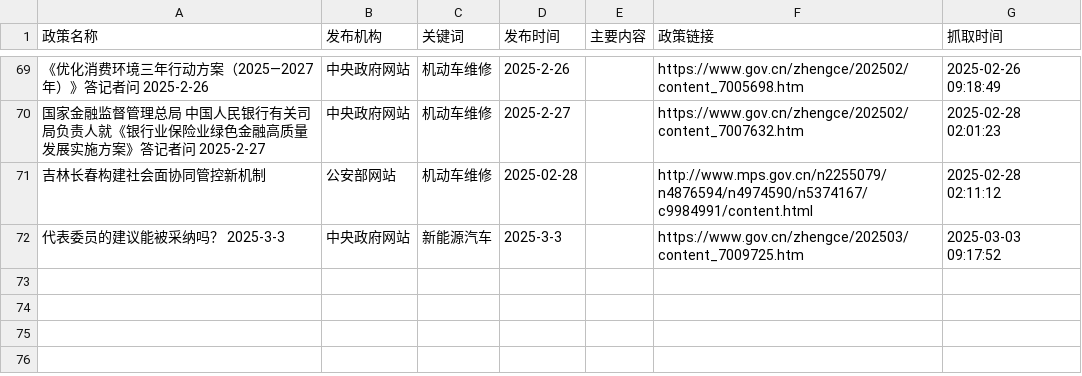
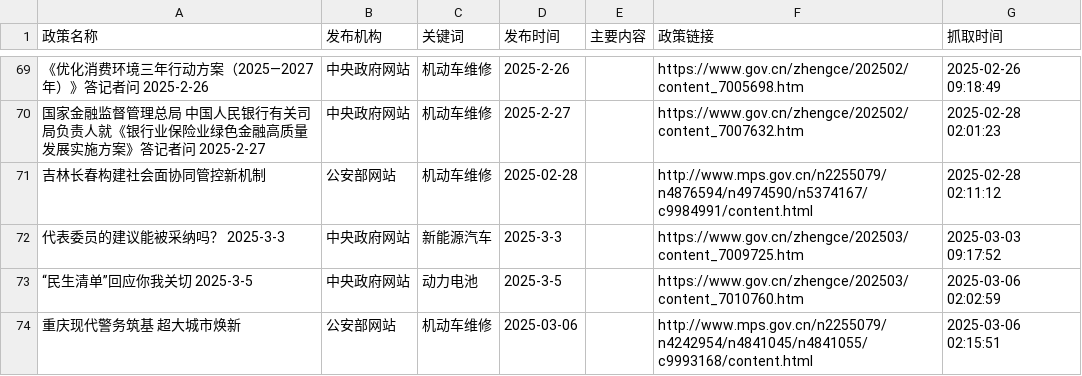
Before and after one commit to TianyuGao12/AutoPolicy_forApril, a CSV file: Policy_Data_All.csv, drawn as a sheet; only a part is shown, gaps mark what is left out; the diff names each change by its address in the sheet, - before the commit and + after, or states it on an @@ line.

```diff
--- a/Policy_Data_All.csv
+++ b/Policy_Data_All.csv
+row 73: “民生清单”回应你我关切 2025-3-5 | 中央政府网站 | 动力电池 | 2025-3-5 |  | https://www.gov.cn/zhengce/202503/content_7010760.htm | 2025-03-06 02:02:59
+row 74: 重庆现代警务筑基 超大城市焕新 | 公安部网站 | 机动车维修 | 2025-03-06 |  | http://www.mps.gov.cn/n2255079/n4242954/n4841045/n4841055/c9993168/content.html | 2025-03-06 02:15:51
```
Also changed, not shown: 2 other files.
